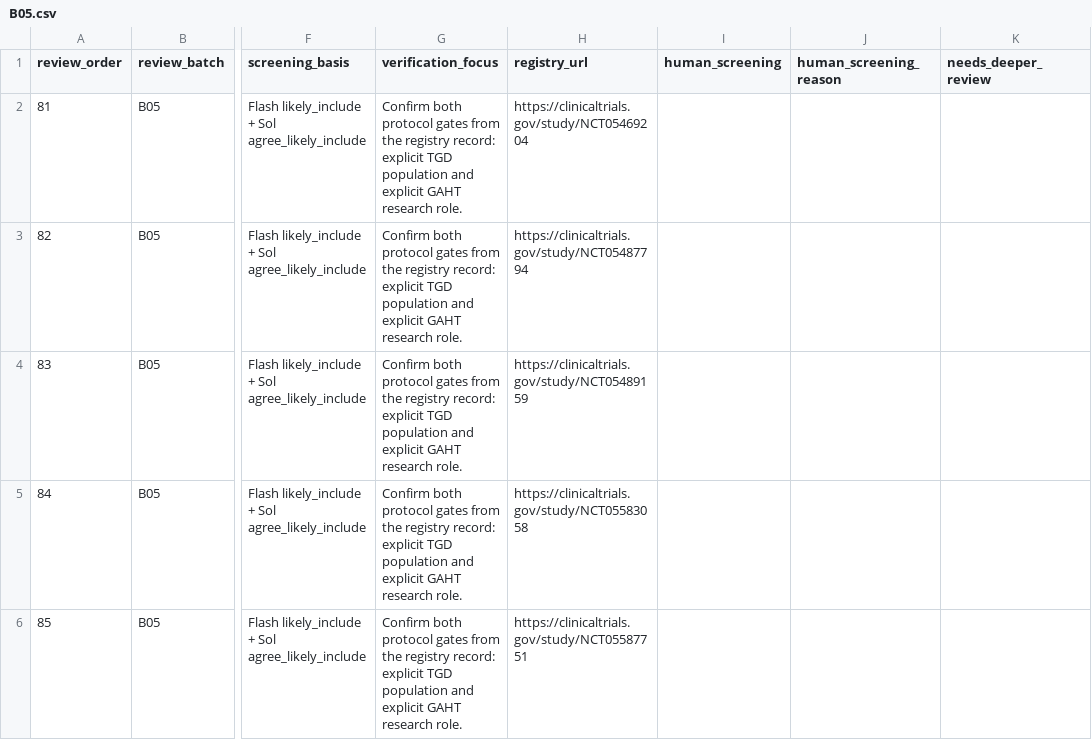
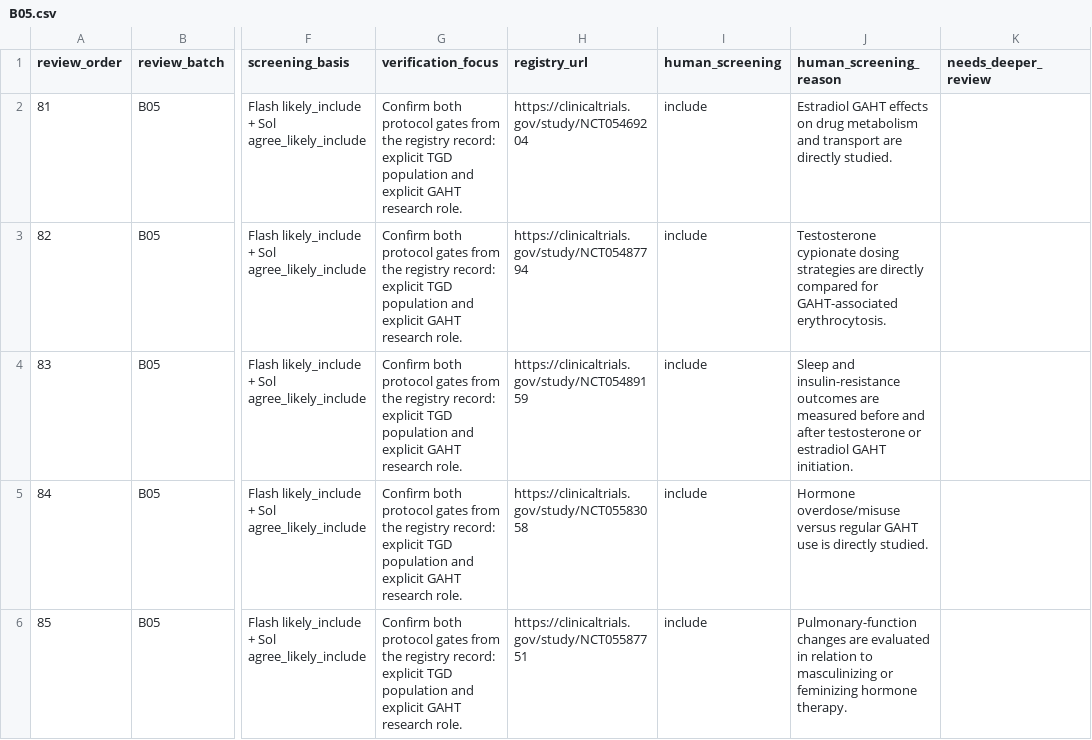
Before and after one commit to madebytommi/gaht-trialscope, a CSV file: data/screening_queue/B05.csv, drawn as a sheet; only a part is shown, gaps mark what is left out; the diff covers the shown part only; the diff names each change by its address in the sheet, - before the commit and + after, or states it on an @@ line.

Commit message:
Mark human screening decisions 81-90

```diff
--- a/data/screening_queue/B05.csv
+++ b/data/screening_queue/B05.csv
-I2:I6 (human_screening): (empty)
+I2:I6 (human_screening): include
-J2 (human_screening_reason): (empty)
+J2 (human_screening_reason): Estradiol GAHT effects on drug metabolism and transport are directly studied.
-J3 (human_screening_reason): (empty)
+J3 (human_screening_reason): Testosterone cypionate dosing strategies are directly compared for GAHT-associated erythrocytosis.
-J4 (human_screening_reason): (empty)
+J4 (human_screening_reason): Sleep and insulin-resistance outcomes are measured before and after testosterone or estradiol GAHT initiation.
-J5 (human_screening_reason): (empty)
+J5 (human_screening_reason): Hormone overdose/misuse versus regular GAHT use is directly studied.
-J6 (human_screening_reason): (empty)
+J6 (human_screening_reason): Pulmonary-function changes are evaluated in relation to masculinizing or feminizing hormone therapy.
```
Also changed, not shown: 10 edited cells elsewhere in this file.
